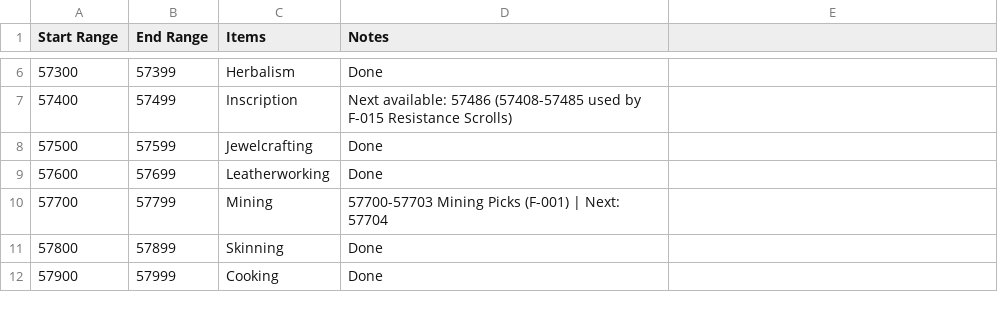
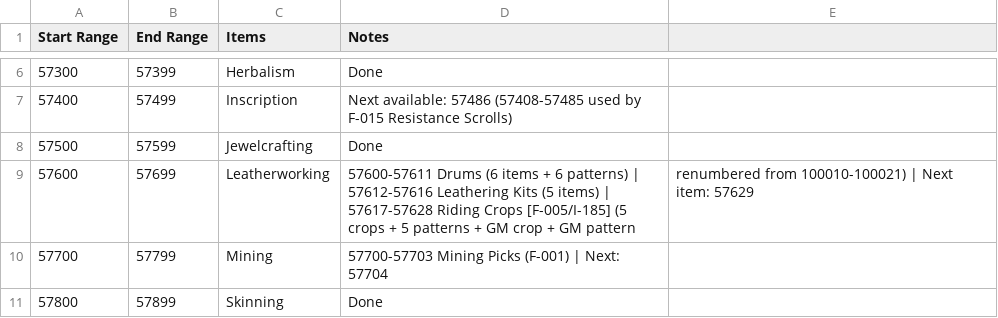
Before and after one commit to ZepplinCore-Development/Zeppelin-Craft, a CSV file: Scripts/Item Scripts/Item Reservations.csv, drawn as a sheet; only a part is shown, gaps mark what is left out; the shorter side is filled out with more unchanged rows.

```diff
--- a/Scripts/Item Scripts/Item Reservations.csv
+++ b/Scripts/Item Scripts/Item Reservations.csv
@@ -8,3 +8,3 @@
 57500,57599,Jewelcrafting,Done
-57600,57699,Leatherworking,Done
+57600,57699,Leatherworking,57600-57611 Drums (6 items + 6 patterns) | 57612-57616 Leathering Kits (5 items) | 57617-57628 Riding Crops [F-005/I-185] (5 crops + 5 patterns + GM crop + GM pattern, renumbered from 100010-100021) | Next item: 57629
 57700,57799,Mining,57700-57703 Mining Picks (F-001) | Next: 57704
```
Also changed, not shown: 4 other files.
